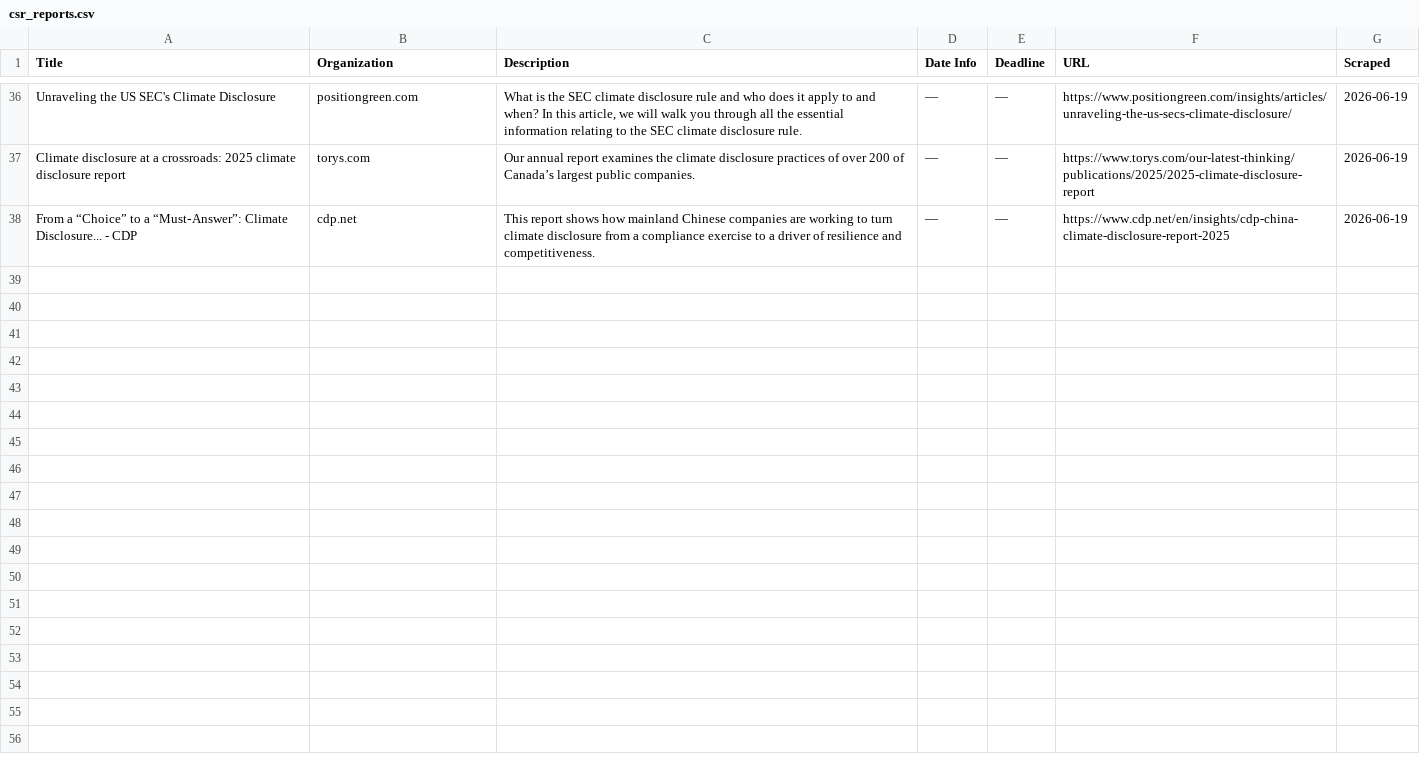
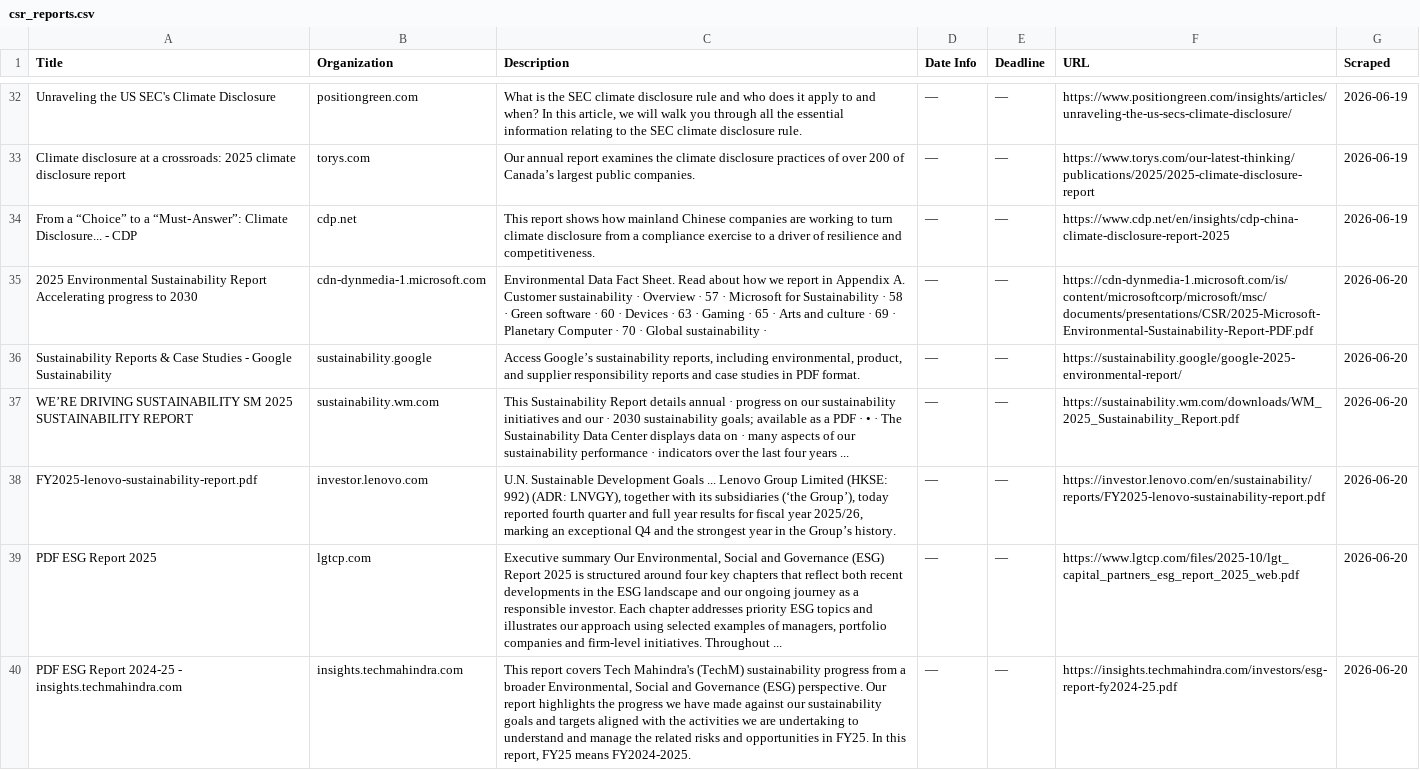
Before and after one commit to columbia-consulting/climate-cardinals-newsletter, a CSV file: weekly_data/csr_reports.csv, drawn as a sheet; only a part is shown, gaps mark what is left out; the diff covers the shown part only; the diff names each change by its address in the sheet, - before the commit and + after, or states it on an @@ line.

```diff
--- a/weekly_data/csr_reports.csv
+++ b/weekly_data/csr_reports.csv
+row 35: 2025 Environmental Sustainability Report Accelerating progress to 2030 | cdn-dynmedia-1.microsoft.com | Environmental Data Fact Sheet. Read about how we report in Appendix A. Customer sustainability · Overview · 57 · Microsoft for Sustainability · 58 · Green software · 60 · Devices · 63 · Gaming · 65 · Arts and culture · 69 · Planetary Computer · 70 · Global sustainability · | — | — | https://cdn-dynmedia-1.microsoft.com/is/content/microsoftcorp/microsoft/msc/documents/presentations/CSR/2025-Microsoft-Environmental-Sustainability-Report-PDF.pdf | 2026-06-20
+row 36: Sustainability Reports & Case Studies - Google Sustainability | sustainability.google | Access Google’s sustainability reports, including environmental, product, and supplier responsibility reports and case studies in PDF format. | — | — | https://sustainability.google/google-2025-environmental-report/ | 2026-06-20
+row 37: WE’RE DRIVING SUSTAINABILITY SM 2025 SUSTAINABILITY REPORT | sustainability.wm.com | This Sustainability Report details annual · progress on our sustainability initiatives and our · 2030 sustainability goals; available as a PDF · • · The Sustainability Data Center displays data on · many aspects of our sustainability performance · indicators over the last four years ... | — | — | https://sustainability.wm.com/downloads/WM_2025_Sustainability_Report.pdf | 2026-06-20
+row 38: FY2025-lenovo-sustainability-report.pdf | investor.lenovo.com | U.N. Sustainable Development Goals ... Lenovo Group Limited (HKSE: 992) (ADR: LNVGY), together with its subsidiaries (‘the Group’), today reported fourth quarter and full year results for fiscal year 2025/26, marking an exceptional Q4 and the strongest year in the Group’s history. | — | — | https://investor.lenovo.com/en/sustainability/reports/FY2025-lenovo-sustainability-report.pdf | 2026-06-20
+row 39: PDF ESG Report 2025 | lgtcp.com | Executive summary Our Environmental, Social and Governance (ESG) Report 2025 is structured around four key chapters that reflect both recent developments in the ESG landscape and our ongoing journey as a responsible investor. Each chapter addresses priority ESG topics and illustrates our approach using selected examples of managers, portfolio companies and firm-level initiatives. Throughout ... | — | — | https://www.lgtcp.com/files/2025-10/lgt_capital_partners_esg_report_2025_web.pdf | 2026-06-20
+row 40: PDF ESG Report 2024-25 - insights.techmahindra.com | insights.techmahindra.com | This report covers Tech Mahindra's (TechM) sustainability progress from a broader Environmental, Social and Governance (ESG) perspective. Our report highlights the progress we have made against our sustainability goals and targets aligned with the activities we are undertaking to understand and manage the related risks and opportunities in FY25. In this report, FY25 means FY2024-2025. | — | — | https://insights.techmahindra.com/investors/esg-report-fy2024-25.pdf | 2026-06-20
```
Also changed, not shown: 6 added rows and 4 removed rows elsewhere in this file, weekly_data/events.csv, weekly_data/experts.csv, 2 other files.
